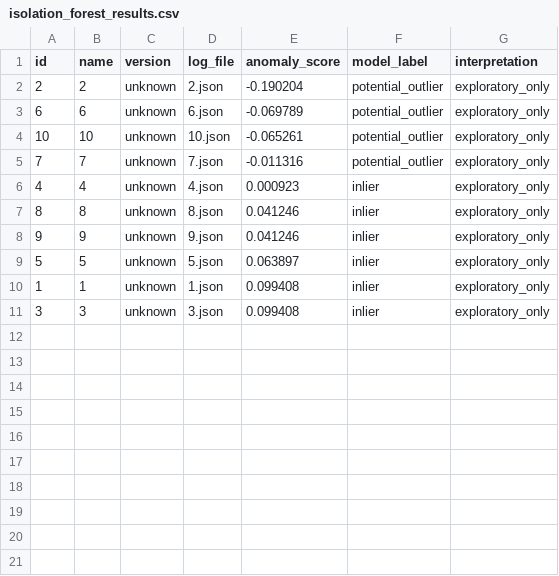
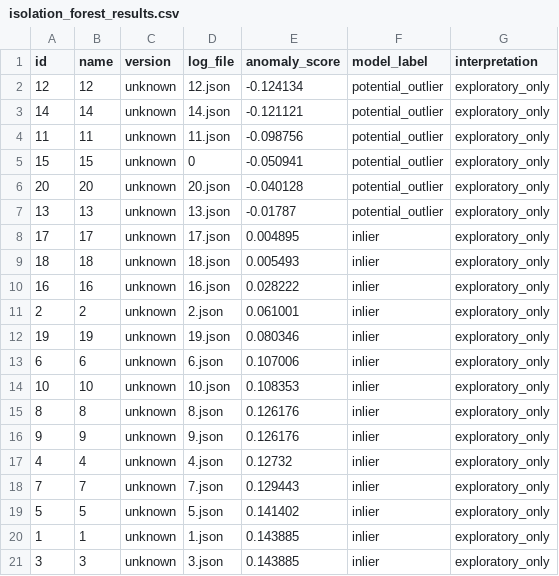
Before and after one commit to EllaUktolseja/Research, a CSV file: results/isolation_forest_results.csv, drawn as a sheet.

```diff
--- a/results/isolation_forest_results.csv
+++ b/results/isolation_forest_results.csv
@@ -1,11 +1,21 @@
 id,name,version,log_file,anomaly_score,model_label,interpretation
-2,2,unknown,2.json,-0.190204,potential_outlier,exploratory_only
-6,6,unknown,6.json,-0.069789,potential_outlier,exploratory_only
-10,10,unknown,10.json,-0.065261,potential_outlier,exploratory_only
-7,7,unknown,7.json,-0.011316,potential_outlier,exploratory_only
-4,4,unknown,4.json,0.000923,inlier,exploratory_only
-8,8,unknown,8.json,0.041246,inlier,exploratory_only
-9,9,unknown,9.json,0.041246,inlier,exploratory_only
-5,5,unknown,5.json,0.063897,inlier,exploratory_only
-1,1,unknown,1.json,0.099408,inlier,exploratory_only
-3,3,unknown,3.json,0.099408,inlier,exploratory_only
+12,12,unknown,12.json,-0.124134,potential_outlier,exploratory_only
+14,14,unknown,14.json,-0.121121,potential_outlier,exploratory_only
+11,11,unknown,11.json,-0.098756,potential_outlier,exploratory_only
+15,15,unknown,0,-0.050941,potential_outlier,exploratory_only
+20,20,unknown,20.json,-0.040128,potential_outlier,exploratory_only
+13,13,unknown,13.json,-0.01787,potential_outlier,exploratory_only
+17,17,unknown,17.json,0.004895,inlier,exploratory_only
+18,18,unknown,18.json,0.005493,inlier,exploratory_only
+16,16,unknown,16.json,0.028222,inlier,exploratory_only
+2,2,unknown,2.json,0.061001,inlier,exploratory_only
+19,19,unknown,19.json,0.080346,inlier,exploratory_only
+6,6,unknown,6.json,0.107006,inlier,exploratory_only
+10,10,unknown,10.json,0.108353,inlier,exploratory_only
+8,8,unknown,8.json,0.126176,inlier,exploratory_only
+9,9,unknown,9.json,0.126176,inlier,exploratory_only
+4,4,unknown,4.json,0.12732,inlier,exploratory_only
+7,7,unknown,7.json,0.129443,inlier,exploratory_only
+5,5,unknown,5.json,0.141402,inlier,exploratory_only
+1,1,unknown,1.json,0.143885,inlier,exploratory_only
+3,3,unknown,3.json,0.143885,inlier,exploratory_only
```
Also changed, not shown: results/combined_features.csv, results/features.csv, 24 other files.
